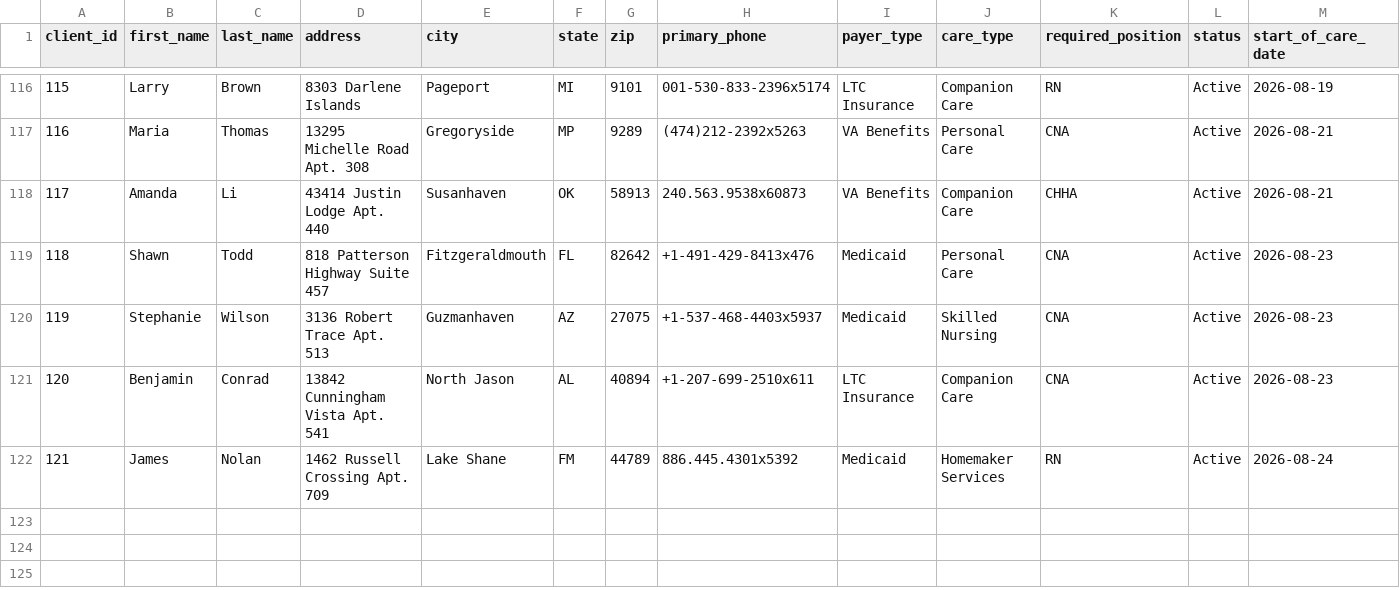
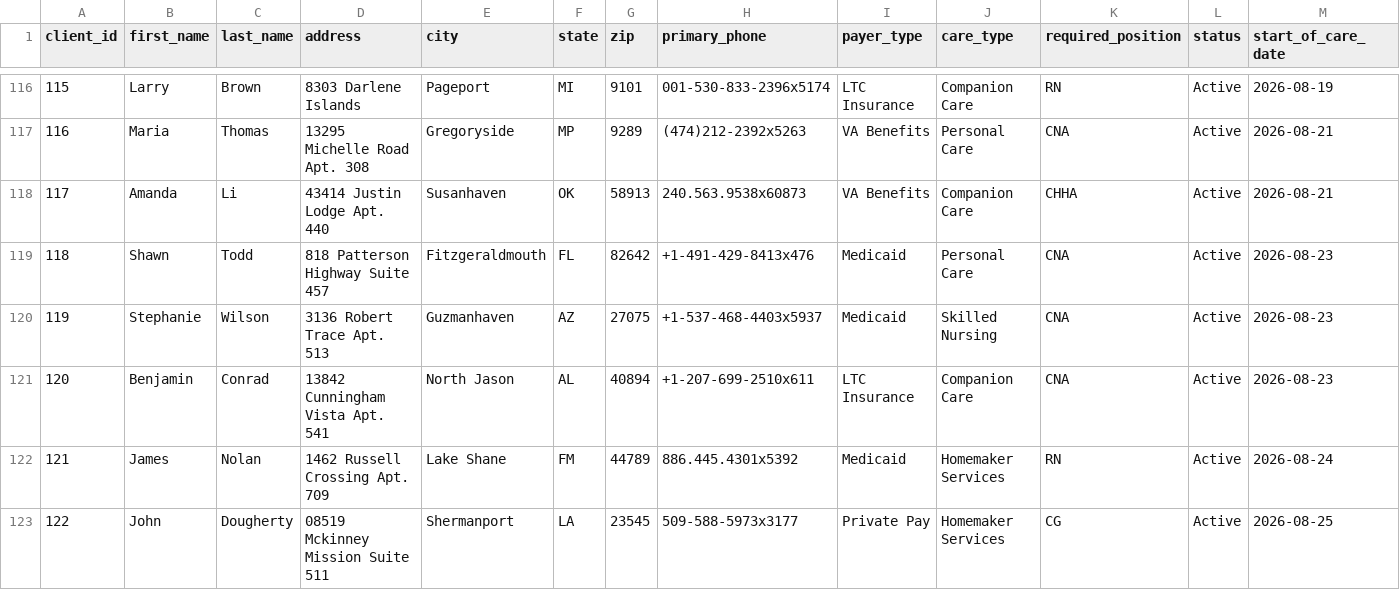
Before and after one commit to UzairNaumanTayyab/Work_Opportunity_Tax_Credit, a CSV file: Datasets/Clients.csv, drawn as a sheet; only a part is shown, gaps mark what is left out; rows hold the shown columns only; the diff names each change by its address in the sheet, - before the commit and + after, or states it on an @@ line.

```diff
--- a/Datasets/Clients.csv
+++ b/Datasets/Clients.csv
+row 123: 122 | John | Dougherty | 08519 Mckinney Mission Suite 511 | Shermanport | LA | 23545 | 509-588-5973x3177 | Private Pay | Homemaker Services | CG | Active | 2026-08-25
```
Also changed, not shown: 1 other file.
